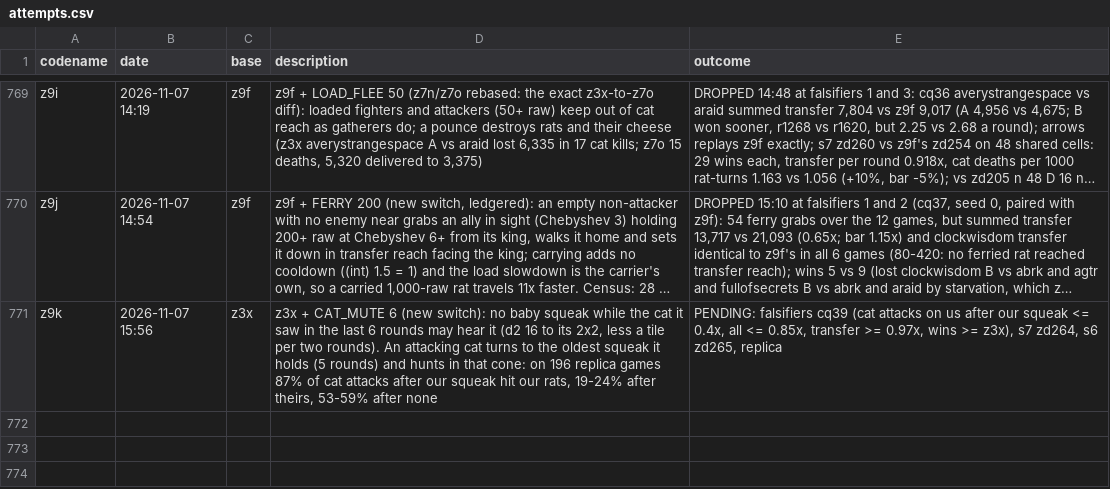
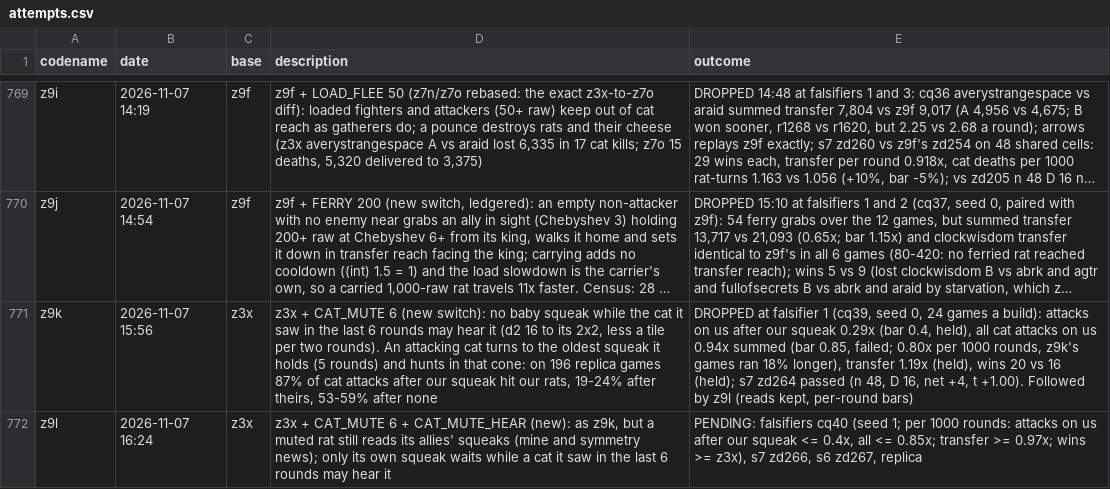
Before and after one commit to terryvanbelle/battlecode26b-vibe, a CSV file: progress/attempts.csv, drawn as a sheet; only a part is shown, gaps mark what is left out; long unchanged cells end in …; the diff names each change by its address in the sheet, - before the commit and + after, or states it on an @@ line.

```diff
--- a/progress/attempts.csv
+++ b/progress/attempts.csv
-E771 (outcome): PENDING: falsifiers cq39 (cat attacks on us after our squeak <= 0.4x, all <= 0.85x, transfer >= 0.97x, wins >= z3x), s7 zd264, s6 zd265, replica
+E771 (outcome): DROPPED at falsifier 1 (cq39, seed 0, 24 games a build): attacks on us after our squeak 0.29x (bar 0.4, held), all cat attacks on us 0.94x summed (bar 0.85, failed; 0.80x per 1000 rounds, z9k's games ran 18% longer), transfer 1.19x (held), wins 20 vs 16 (held); s7 zd264 passed (n 48, D 16, net +4, t +1.00). Followed by z9l (reads kept, per-round bars)
+row 772: z9l | 2026-11-07 16:24 | z3x | z3x + CAT_MUTE 6 + CAT_MUTE_HEAR (new): as z9k, but a muted rat still reads its allies' squeaks (mine and symmetry news); only its own squeak waits while a cat it saw in the last 6 rounds may hear it | PENDING: falsifiers cq40 (seed 1; per 1000 rounds: attacks on us after our squeak <= 0.4x, all <= 0.85x; transfer >= 0.97x; wins >= z3x), s7 zd266, s6 zd267, replica
```
Also changed, not shown: 24 other files.
